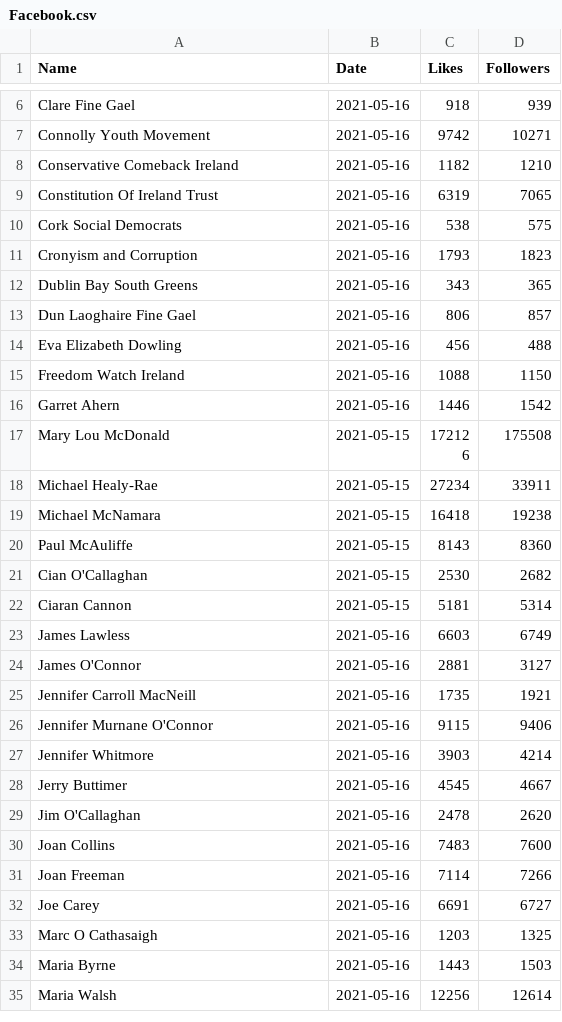
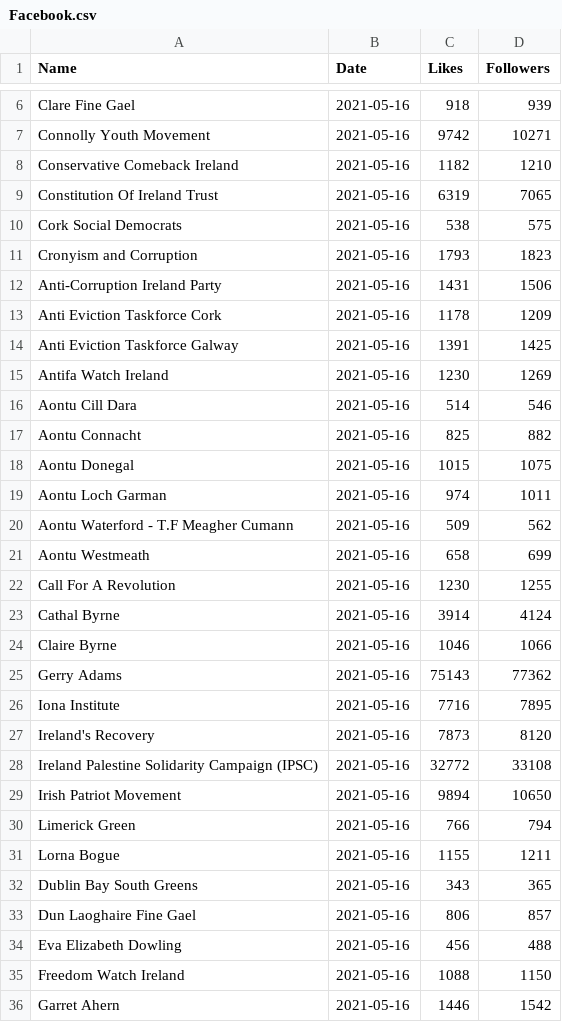
Before and after one commit to DragonflyStats/Projects, a CSV file: PoliSci/Facebook.csv, drawn as a sheet; only a part is shown, gaps mark what is left out; the shorter side is filled out with more unchanged rows.

Commit message:
Update Facebook.csv

```diff
--- a/PoliSci/Facebook.csv
+++ b/PoliSci/Facebook.csv
@@ -11,2 +11,22 @@ Cork Social Democrats,2021-05-16,538,575
 Cronyism and Corruption,2021-05-16,1793,1823
+Anti-Corruption Ireland Party,2021-05-16,1431,1506
+Anti Eviction Taskforce Cork,2021-05-16,1178,1209
+Anti Eviction Taskforce Galway,2021-05-16,1391,1425
+Antifa Watch Ireland,2021-05-16,1230,1269
+Aontu Cill Dara,2021-05-16,514,546
+Aontu Connacht,2021-05-16,825,882
+Aontu Donegal,2021-05-16,1015,1075
+Aontu Loch Garman,2021-05-16,974,1011
+Aontu Waterford - T.F Meagher Cumann,2021-05-16,509,562
+Aontu Westmeath,2021-05-16,658,699
+Call For A Revolution,2021-05-16,1230,1255
+Cathal Byrne,2021-05-16,3914,4124
+Claire Byrne,2021-05-16,1046,1066
+Gerry Adams,2021-05-16,75143,77362
+Iona Institute,2021-05-16,7716,7895
+Ireland's Recovery,2021-05-16,7873,8120
+Ireland Palestine Solidarity Campaign (IPSC),2021-05-16,32772,33108
+Irish Patriot Movement,2021-05-16,9894,10650
+Limerick Green,2021-05-16,766,794
+Lorna Bogue,2021-05-16,1155,1211
 Dublin Bay South Greens,2021-05-16,343,365
```
